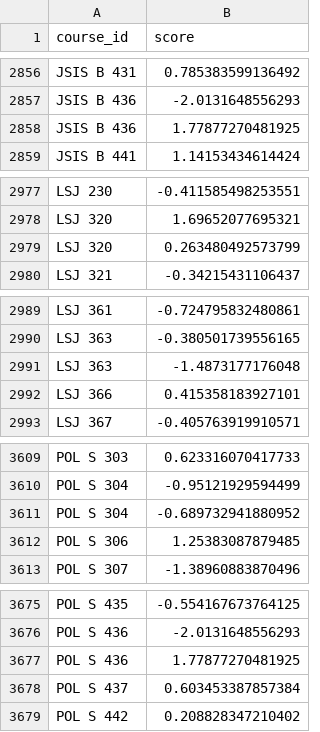
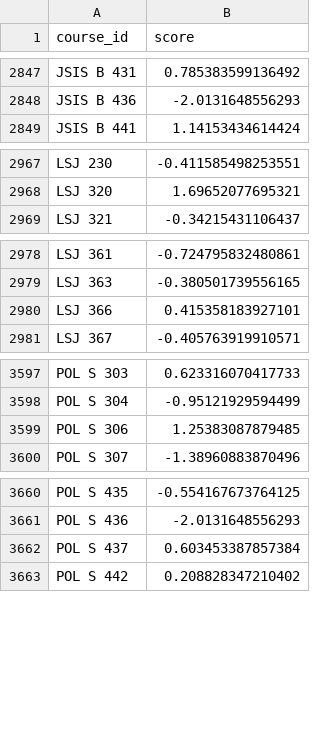
Before and after one commit to uw-it-aca/pathways, a CSV file: pathways/data/coi_scores.csv, drawn as a sheet; only a part is shown, gaps mark what is left out; the diff covers the shown part only; the diff names each change by its address in the sheet, - before the commit and + after, or states it on an @@ line.

```diff
--- a/pathways/data/coi_scores.csv
+++ b/pathways/data/coi_scores.csv
-row 2858: JSIS B 436 | 1.77877270481925
-row 2979: LSJ 320 | 0.263480492573799
-row 2991: LSJ 363 | -1.4873177176048
-row 3611: POL S 304 | -0.689732941880952
-row 3677: POL S 436 | 1.77877270481925
```
Also changed, not shown: 13 removed rows elsewhere in this file, 8 other files.
